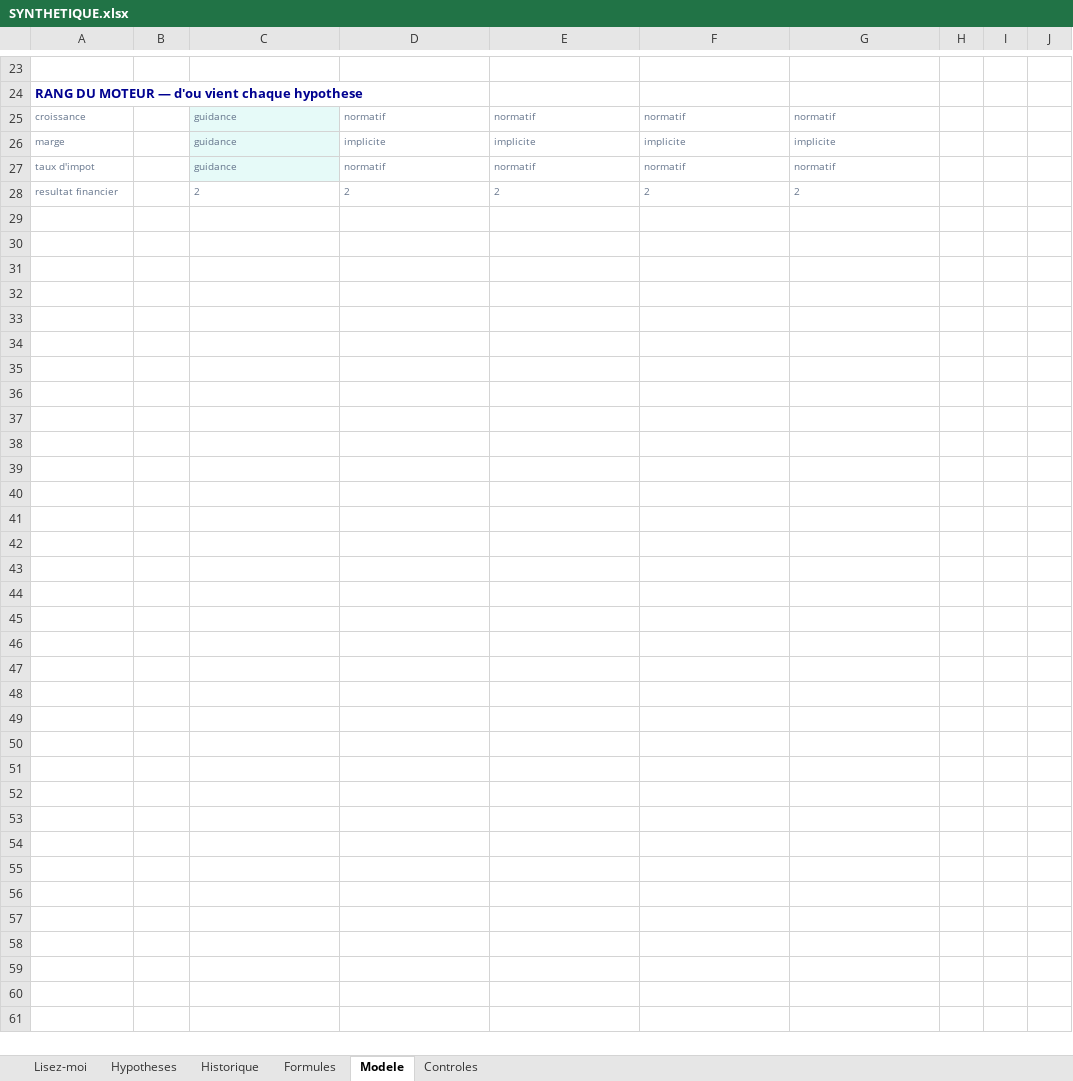
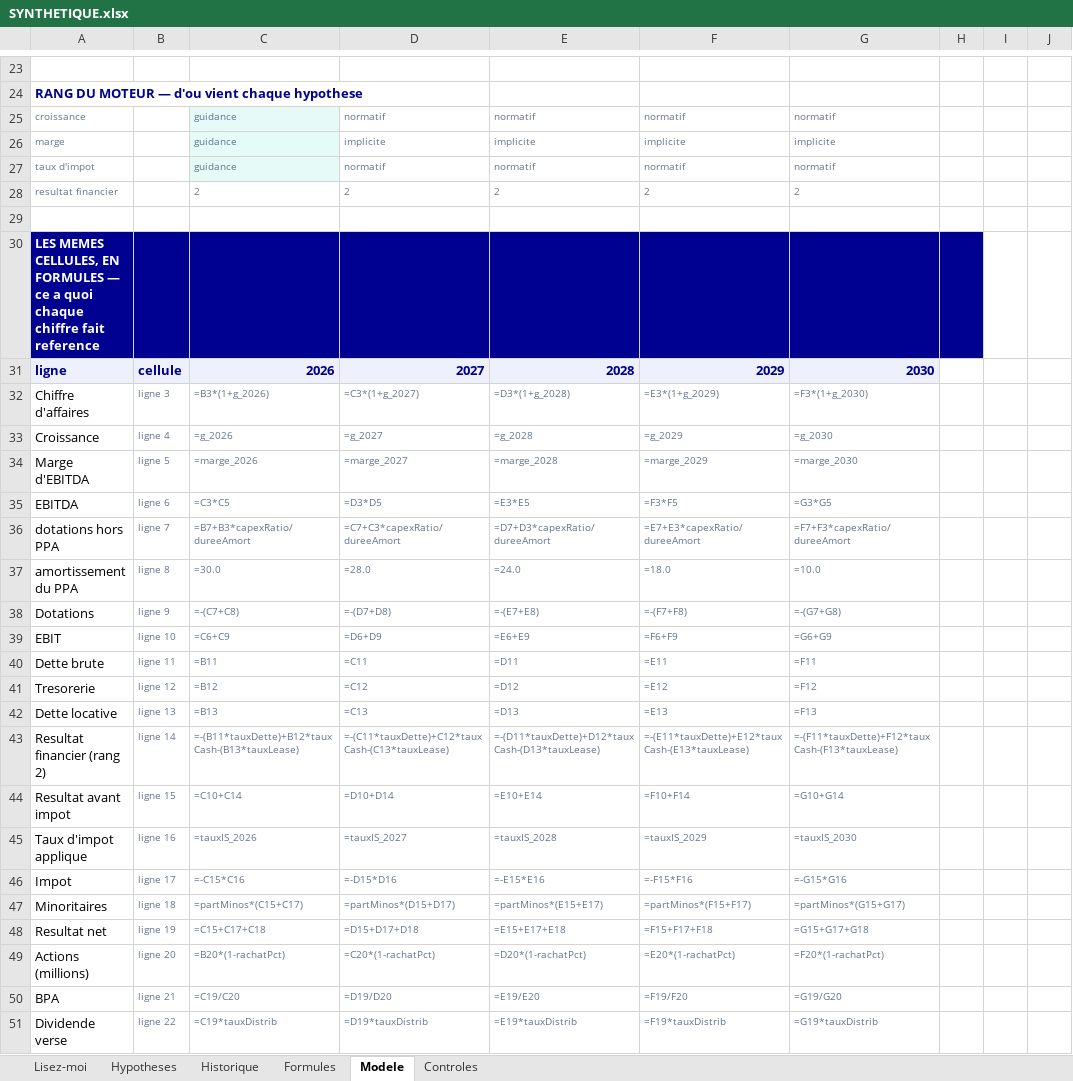
Before and after one commit to MathieuChandelier/Omnium-stock-screener, an Excel workbook: artifacts/SYNTHETIQUE.xlsx, sheet Modele, drawn as a sheet; only a part is shown, gaps mark what is left out; values as stored, in another font and other column widths than the file's, no borders; formulas without a stored value are shown as written; rows hold the shown columns only; the diff names each change by its address in the sheet, - before the commit and + after, or states it on an @@ line.

```diff
--- a/artifacts/SYNTHETIQUE.xlsx (sheet Modele)
+++ b/artifacts/SYNTHETIQUE.xlsx (sheet Modele)
+row 29: (empty)
+row 30: LES MEMES CELLULES, EN FORMULES — ce a quoi chaque chiffre fait reference
+row 31: ligne | cellule | 2026 | 2027 | 2028 | 2029 | 2030
+row 32: Chiffre d'affaires | ligne 3 | =B3*(1+g_2026) | =C3*(1+g_2027) | =D3*(1+g_2028) | =E3*(1+g_2029) | =F3*(1+g_2030)
+row 33: Croissance | ligne 4 | =g_2026 | =g_2027 | =g_2028 | =g_2029 | =g_2030
+row 34: Marge d'EBITDA | ligne 5 | =marge_2026 | =marge_2027 | =marge_2028 | =marge_2029 | =marge_2030
+row 35: EBITDA | ligne 6 | =C3*C5 | =D3*D5 | =E3*E5 | =F3*F5 | =G3*G5
+row 36: dotations hors PPA | ligne 7 | =B7+B3*capexRatio/dureeAmort | =C7+C3*capexRatio/dureeAmort | =D7+D3*capexRatio/dureeAmort | =E7+E3*capexRatio/dureeAmort | =F7+F3*capexRatio/dureeAmort
+row 37: amortissement du PPA | ligne 8 | =30.0 | =28.0 | =24.0 | =18.0 | =10.0
+row 38: Dotations | ligne 9 | =-(C7+C8) | =-(D7+D8) | =-(E7+E8) | =-(F7+F8) | =-(G7+G8)
+row 39: EBIT | ligne 10 | =C6+C9 | =D6+D9 | =E6+E9 | =F6+F9 | =G6+G9
+row 40: Dette brute | ligne 11 | =B11 | =C11 | =D11 | =E11 | =F11
+row 41: Tresorerie | ligne 12 | =B12 | =C12 | =D12 | =E12 | =F12
+row 42: Dette locative | ligne 13 | =B13 | =C13 | =D13 | =E13 | =F13
+row 43: Resultat financier (rang 2) | ligne 14 | =-(B11*tauxDette)+B12*tauxCash-(B13*tauxLease) | =-(C11*tauxDette)+C12*tauxCash-(C13*tauxLease) | =-(D11*tauxDette)+D12*tauxCash-(D13*tauxLease) | =-(E11*tauxDette)+E12*tauxCash-(E13*tauxLease) | =-(F11*tauxDette)+F12*tauxCash-(F13*tauxLease)
+row 44: Resultat avant impot | ligne 15 | =C10+C14 | =D10+D14 | =E10+E14 | =F10+F14 | =G10+G14
+row 45: Taux d'impot applique | ligne 16 | =tauxIS_2026 | =tauxIS_2027 | =tauxIS_2028 | =tauxIS_2029 | =tauxIS_2030
+row 46: Impot | ligne 17 | =-C15*C16 | =-D15*D16 | =-E15*E16 | =-F15*F16 | =-G15*G16
+row 47: Minoritaires | ligne 18 | =partMinos*(C15+C17) | =partMinos*(D15+D17) | =partMinos*(E15+E17) | =partMinos*(F15+F17) | =partMinos*(G15+G17)
+row 48: Resultat net | ligne 19 | =C15+C17+C18 | =D15+D17+D18 | =E15+E17+E18 | =F15+F17+F18 | =G15+G17+G18
+row 49: Actions (millions) | ligne 20 | =B20*(1-rachatPct) | =C20*(1-rachatPct) | =D20*(1-rachatPct) | =E20*(1-rachatPct) | =F20*(1-rachatPct)
+row 50: BPA | ligne 21 | =C19/C20 | =D19/D20 | =E19/E20 | =F19/F20 | =G19/G20
+row 51: Dividende verse | ligne 22 | =C19*tauxDistrib | =D19*tauxDistrib | =E19*tauxDistrib | =F19*tauxDistrib | =G19*tauxDistrib
```
Also changed, not shown: artifacts/COMPLEXE.xlsx, artifacts/SIMPLE.xlsx, 1 other file.
